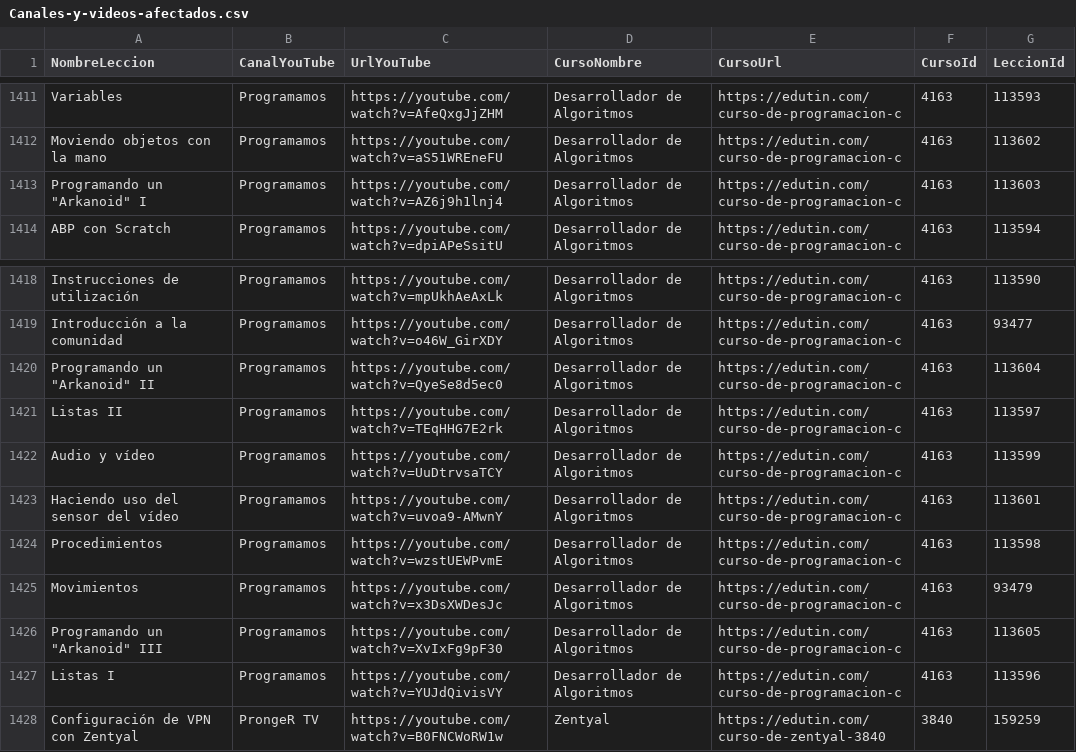
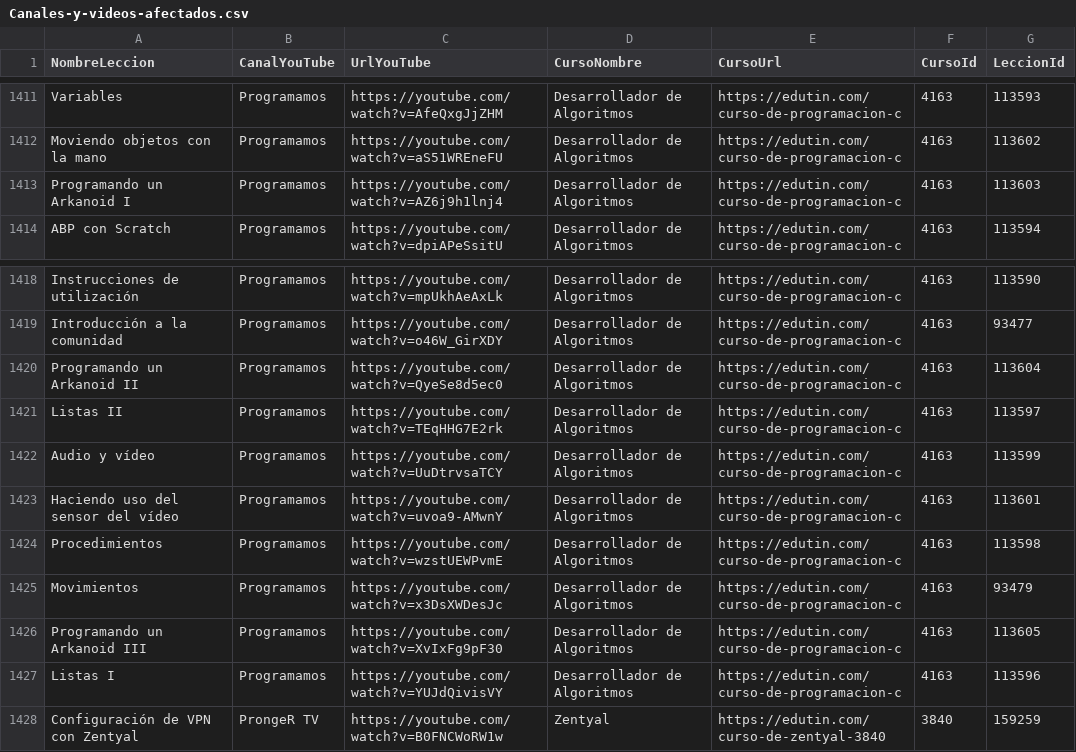
Before and after one commit to danirod/edutin-es-una-estafa, a CSV file: Canales-y-videos-afectados.csv, drawn as a sheet; only a part is shown, gaps mark what is left out.

Commit message:
Arregla comillas

```diff
--- a/Canales-y-videos-afectados.csv
+++ b/Canales-y-videos-afectados.csv
@@ -1412,3 +1412,3 @@ Variables;Programamos;https://youtube.com/watch?v=AfeQxgJjZHM;Desarrollador de A
 Moviendo objetos con la mano;Programamos;https://youtube.com/watch?v=aS51WREneFU;Desarrollador de Algoritmos;https://edutin.com/curso-de-programacion-c;4163;113602
-"Programando un ""Arkanoid"" I";Programamos;https://youtube.com/watch?v=AZ6j9h1lnj4;Desarrollador de Algoritmos;https://edutin.com/curso-de-programacion-c;4163;113603
+Programando un Arkanoid I;Programamos;https://youtube.com/watch?v=AZ6j9h1lnj4;Desarrollador de Algoritmos;https://edutin.com/curso-de-programacion-c;4163;113603
 ABP con Scratch;Programamos;https://youtube.com/watch?v=dpiAPeSsitU;Desarrollador de Algoritmos;https://edutin.com/curso-de-programacion-c;4163;113594
@@ -1419,3 +1419,3 @@ Instrucciones de utilización;Programamos;https://youtube.com/watch?v=mpUkhAeAxL
 Introducción a la comunidad;Programamos;https://youtube.com/watch?v=o46W_GirXDY;Desarrollador de Algoritmos;https://edutin.com/curso-de-programacion-c;4163;93477
-"Programando un ""Arkanoid"" II";Programamos;https://youtube.com/watch?v=QyeSe8d5ec0;Desarrollador de Algoritmos;https://edutin.com/curso-de-programacion-c;4163;113604
+Programando un Arkanoid II;Programamos;https://youtube.com/watch?v=QyeSe8d5ec0;Desarrollador de Algoritmos;https://edutin.com/curso-de-programacion-c;4163;113604
 Listas II;Programamos;https://youtube.com/watch?v=TEqHHG7E2rk;Desarrollador de Algoritmos;https://edutin.com/curso-de-programacion-c;4163;113597
@@ -1425,3 +1425,3 @@ Procedimientos;Programamos;https://youtube.com/watch?v=wzstUEWPvmE;Desarrollador
 Movimientos;Programamos;https://youtube.com/watch?v=x3DsXWDesJc;Desarrollador de Algoritmos;https://edutin.com/curso-de-programacion-c;4163;93479
-"Programando un ""Arkanoid"" III";Programamos;https://youtube.com/watch?v=XvIxFg9pF30;Desarrollador de Algoritmos;https://edutin.com/curso-de-programacion-c;4163;113605
+Programando un Arkanoid III;Programamos;https://youtube.com/watch?v=XvIxFg9pF30;Desarrollador de Algoritmos;https://edutin.com/curso-de-programacion-c;4163;113605
 Listas I;Programamos;https://youtube.com/watch?v=YUJdQivisVY;Desarrollador de Algoritmos;https://edutin.com/curso-de-programacion-c;4163;113596
```
